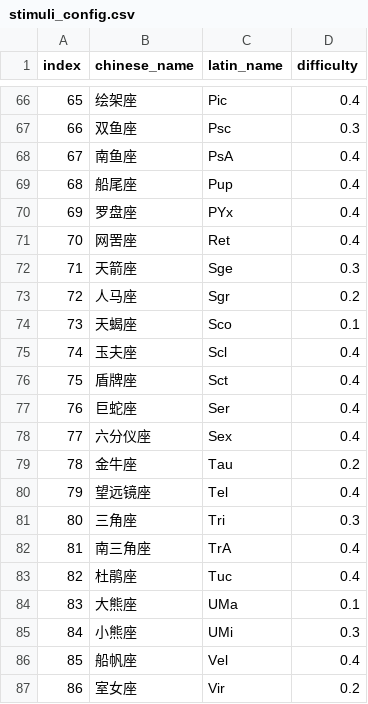
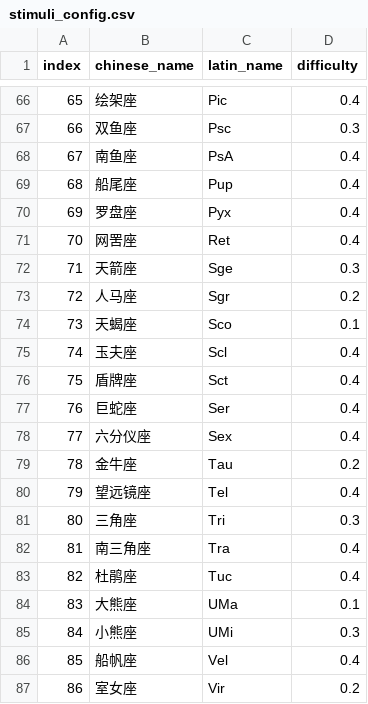
Before and after one commit to W-Liebknecht/Guess_Constellations, a CSV file: stimuli_config.csv, drawn as a sheet; only a part is shown, gaps mark what is left out.

```diff
--- a/stimuli_config.csv
+++ b/stimuli_config.csv
@@ -69,3 +69,3 @@ index,chinese_name,latin_name,difficulty
 68,船尾座,Pup,0.4
-69,罗盘座,PYx,0.4
+69,罗盘座,Pyx,0.4
 70,网罟座,Ret,0.4
@@ -81,3 +81,3 @@ index,chinese_name,latin_name,difficulty
 80,三角座,Tri,0.3
-81,南三角座,TrA,0.4
+81,南三角座,Tra,0.4
 82,杜鹃座,Tuc,0.4
```
Also changed, not shown: 1 other file.
